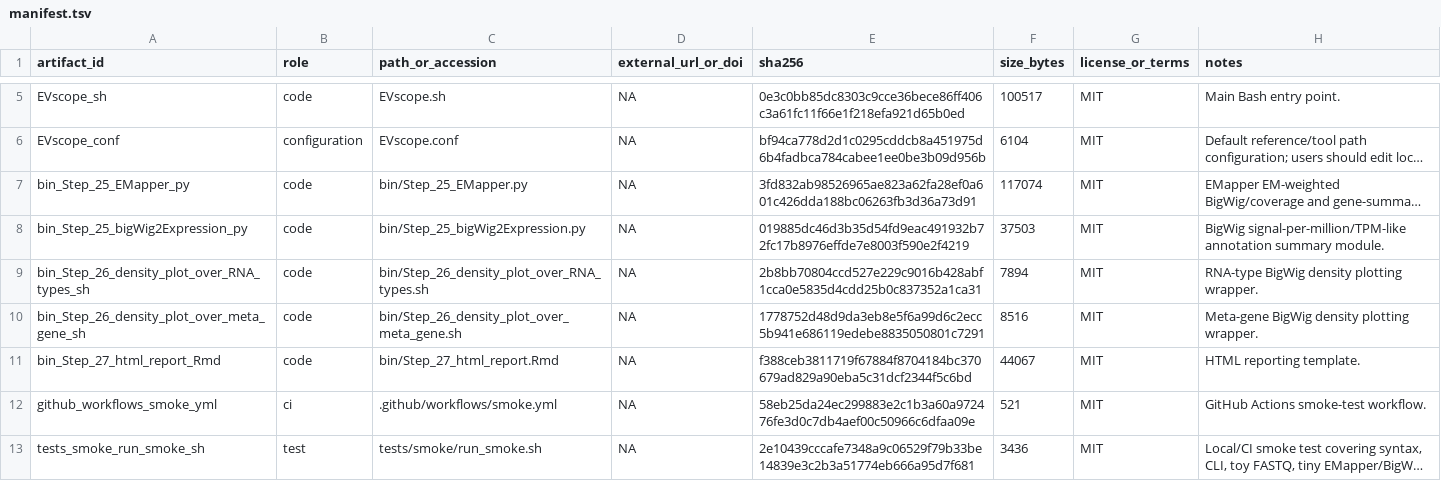
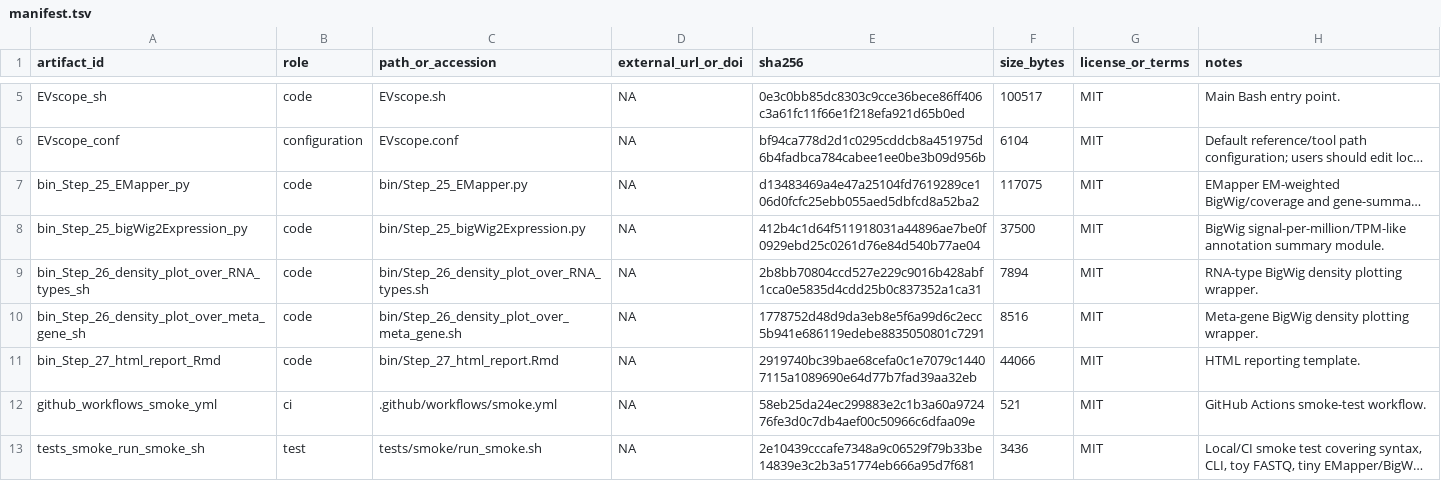
Before and after one commit to SonderXiaoming/EVscope, a TSV file: repro/manifest.tsv, drawn as a sheet; only a part is shown, gaps mark what is left out; long unchanged cells end in …; the diff names each change by its address in the sheet, - before the commit and + after, or states it on an @@ line.

```diff
--- a/repro/manifest.tsv
+++ b/repro/manifest.tsv
-E7 (sha256): 3fd832ab98526965ae823a62fa28ef0a601c426dda188bc06263fb3d36a73d91
+E7 (sha256): d13483469a4e47a25104fd7619289ce106d0fcfc25ebb055aed5dbfcd8a52ba2
-F7 (size_bytes): 117074
+F7 (size_bytes): 117075
-E8 (sha256): 019885dc46d3b35d54fd9eac491932b72fc17b8976effde7e8003f590e2f4219
+E8 (sha256): 412b4c1d64f511918031a44896ae7be0f0929ebd25c0261d76e84d540b77ae04
-F8 (size_bytes): 37503
+F8 (size_bytes): 37500
-E11 (sha256): f388ceb3811719f67884f8704184bc370679ad829a90eba5c31dcf2344f5c6bd
+E11 (sha256): 2919740bc39bae68cefa0c1e7079c14407115a1089690e64d77b7fad39aa32eb
-F11 (size_bytes): 44067
+F11 (size_bytes): 44066
```
Also changed, not shown: 6 other files.
